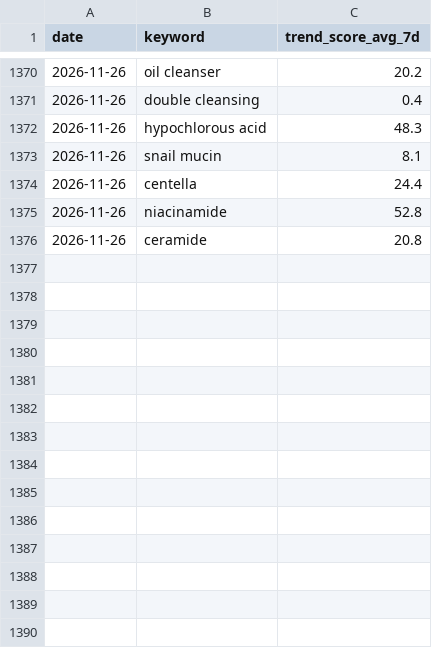
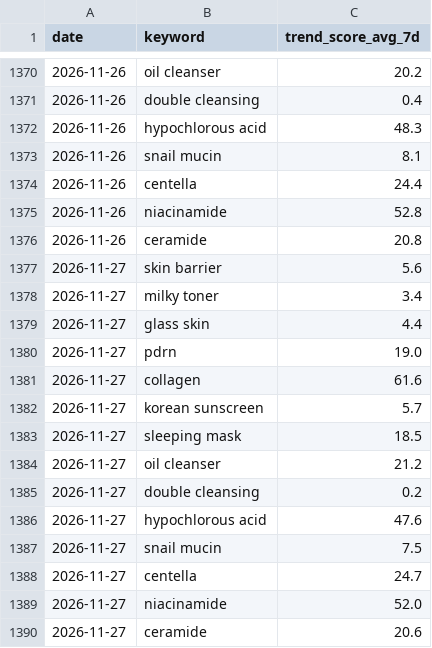
Before and after one commit to cw-ship-it/presail-brand-intel, a CSV file: data/google_trends_history.csv, drawn as a sheet; only a part is shown, gaps mark what is left out; the diff names each change by its address in the sheet, - before the commit and + after, or states it on an @@ line.

Commit message:
일일 데이터 자동 수집 2026-11-27

```diff
--- a/data/google_trends_history.csv
+++ b/data/google_trends_history.csv
+row 1377: 2026-11-27 | skin barrier | 5.6
+row 1378: 2026-11-27 | milky toner | 3.4
+row 1379: 2026-11-27 | glass skin | 4.4
+row 1380: 2026-11-27 | pdrn | 19.0
+row 1381: 2026-11-27 | collagen | 61.6
+row 1382: 2026-11-27 | korean sunscreen | 5.7
+row 1383: 2026-11-27 | sleeping mask | 18.5
+row 1384: 2026-11-27 | oil cleanser | 21.2
+row 1385: 2026-11-27 | double cleansing | 0.2
+row 1386: 2026-11-27 | hypochlorous acid | 47.6
+row 1387: 2026-11-27 | snail mucin | 7.5
+row 1388: 2026-11-27 | centella | 24.7
+row 1389: 2026-11-27 | niacinamide | 52.0
+row 1390: 2026-11-27 | ceramide | 20.6
```
